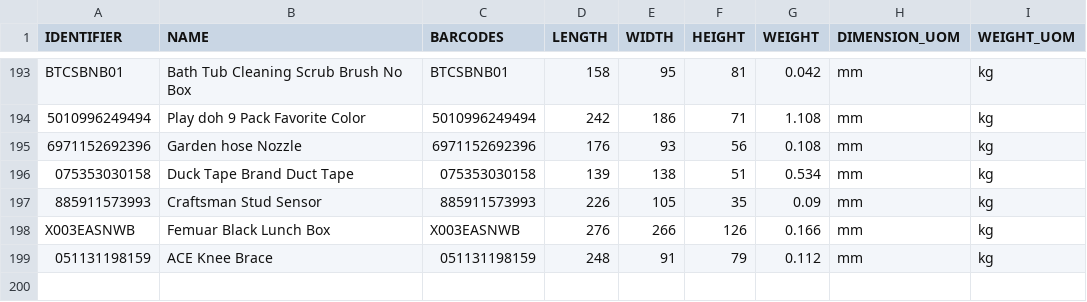
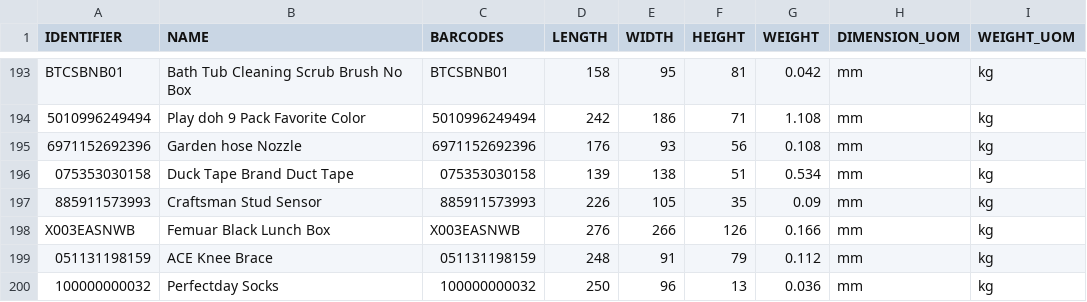
Before and after one commit to tanmayDhasade/sqa_scripts, a CSV file: new_skus.csv, drawn as a sheet; only a part is shown, gaps mark what is left out.

Commit message:
Update new_skus.csv

```diff
--- a/new_skus.csv
+++ b/new_skus.csv
@@ -199 +199,2 @@ X003EASNWB,Femuar Black Lunch Box,X003EASNWB,276,266,126,0.166,mm,kg
 051131198159,ACE Knee Brace,051131198159,248,91,79,0.112,mm,kg
+100000000032,Perfectday Socks,100000000032,250,96,13,0.036,mm,kg
```
